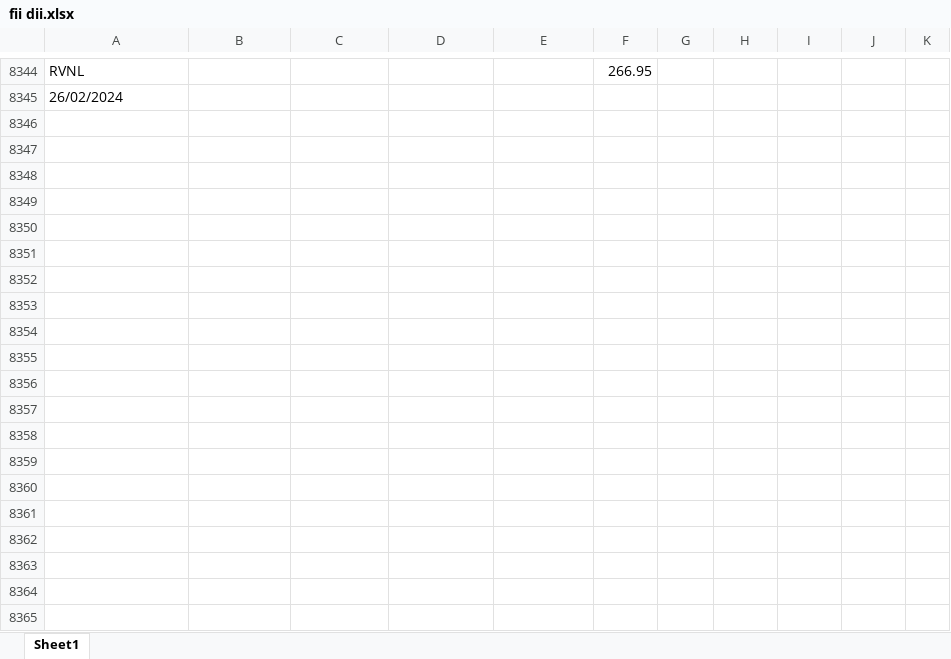
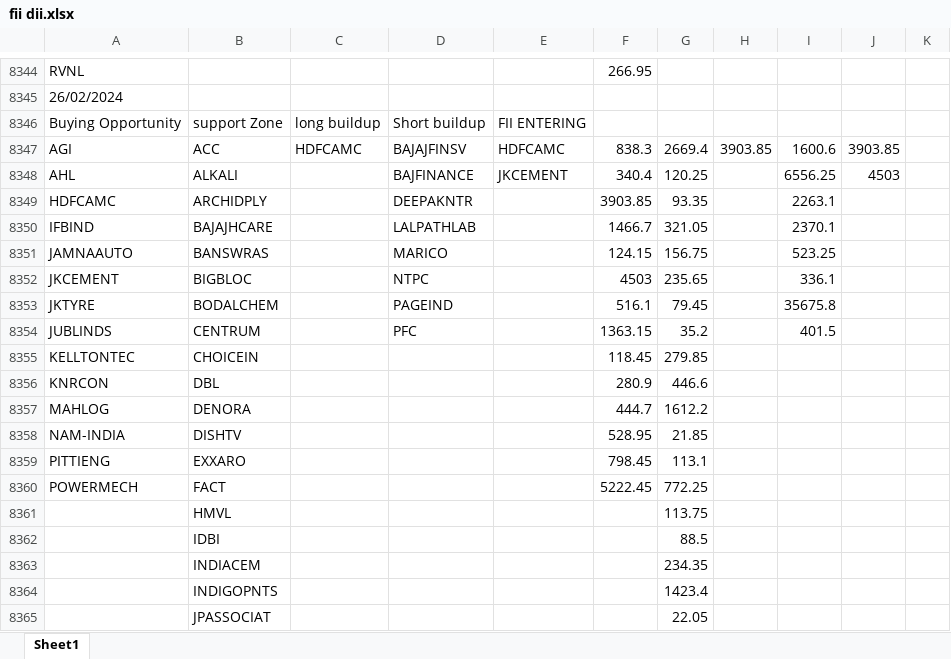
Before and after one commit to amirathor/Story, an Excel workbook: fii dii.xlsx, sheet Sheet1, drawn as a sheet; only a part is shown, gaps mark what is left out; values as stored, in another font and other column widths than the file's, no borders; the diff covers the shown part only; the diff names each change by its address in the sheet, - before the commit and + after, or states it on an @@ line.

```diff
--- a/fii dii.xlsx (sheet Sheet1)
+++ b/fii dii.xlsx (sheet Sheet1)
+row 8346: Buying Opportunity | support Zone | long buildup | Short buildup | FII ENTERING
+row 8347: AGI | ACC | HDFCAMC | BAJAJFINSV | HDFCAMC | 838.3 | 2669.4 | 3903.85 | 1600.6 | 3903.85
+row 8348: AHL | ALKALI |  | BAJFINANCE | JKCEMENT | 340.4 | 120.25 |  | 6556.25 | 4503
+row 8349: HDFCAMC | ARCHIDPLY |  | DEEPAKNTR |  | 3903.85 | 93.35 |  | 2263.1
+row 8350: IFBIND | BAJAJHCARE |  | LALPATHLAB |  | 1466.7 | 321.05 |  | 2370.1
+row 8351: JAMNAAUTO | BANSWRAS |  | MARICO |  | 124.15 | 156.75 |  | 523.25
+row 8352: JKCEMENT | BIGBLOC |  | NTPC |  | 4503 | 235.65 |  | 336.1
+row 8353: JKTYRE | BODALCHEM |  | PAGEIND |  | 516.1 | 79.45 |  | 35675.8
+row 8354: JUBLINDS | CENTRUM |  | PFC |  | 1363.15 | 35.2 |  | 401.5
+row 8355: KELLTONTEC | CHOICEIN |  |  |  | 118.45 | 279.85
+row 8356: KNRCON | DBL |  |  |  | 280.9 | 446.6
+row 8357: MAHLOG | DENORA |  |  |  | 444.7 | 1612.2
+row 8358: NAM-INDIA | DISHTV |  |  |  | 528.95 | 21.85
+row 8359: PITTIENG | EXXARO |  |  |  | 798.45 | 113.1
+row 8360: POWERMECH | FACT |  |  |  | 5222.45 | 772.25
+row 8361:  | HMVL |  |  |  |  | 113.75
+row 8362:  | IDBI |  |  |  |  | 88.5
+row 8363:  | INDIACEM |  |  |  |  | 234.35
+row 8364:  | INDIGOPNTS |  |  |  |  | 1423.4
+row 8365:  | JPASSOCIAT |  |  |  |  | 22.05
```
Also changed, not shown: 18 added rows elsewhere in this sheet, fidi.xlsx, 2 other files.
